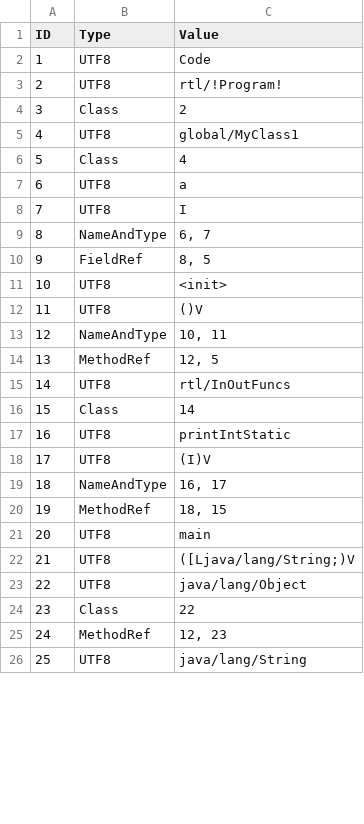
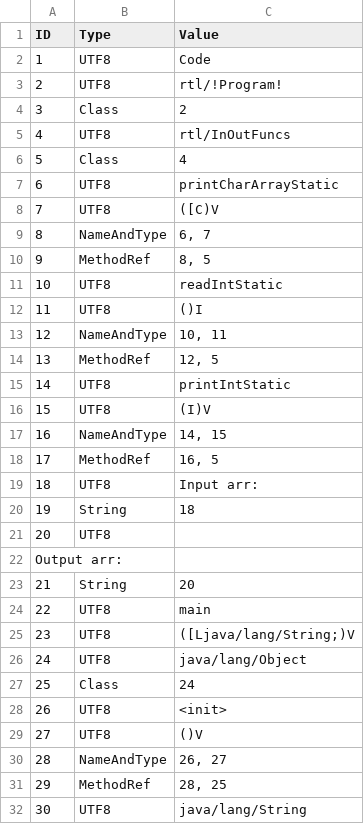
Before and after one commit to Flipty148/objective_c_compiler, a CSV file: project_for_lex.yy.c/out/tables/rtl_!Program!_ConstantsTable.csv, drawn as a sheet; only a part is shown; removed rows and columns are numbered as before the commit, all else as after; the diff covers the shown part only; the diff names each change by its address in the sheet, - before the commit and + after, or states it on an @@ line.

```diff
--- a/project_for_lex.yy.c/out/tables/rtl_!Program!_ConstantsTable.csv
+++ b/project_for_lex.yy.c/out/tables/rtl_!Program!_ConstantsTable.csv
-C5 (Value): global/MyClass1
+C5 (Value): rtl/InOutFuncs
-C7 (Value): a
+C7 (Value): printCharArrayStatic
-C8 (Value): I
+C8 (Value): ([C)V
-B10 (Type): FieldRef
+B10 (Type): MethodRef
-C11 (Value): <init>
+C11 (Value): readIntStatic
-C12 (Value): ()V
+C12 (Value): ()I
-row 15: 14 | UTF8 | rtl/InOutFuncs
-row 16: 15 | Class | 14
@@ column A (ID) renumbered from row 15 down @@
-C17 (Value): 16, 17
+C17 (Value): 14, 15
-C18 (Value): 18, 15
+C18 (Value): 16, 5
+row 19: 18 | UTF8 | Input arr:
+row 20: 19 | String | 18
+row 21: 20 | UTF8
+row 22: Output arr:
+row 23: 21 | String | 20
-C27 (Value): 22
+C27 (Value): 24
+row 28: 26 | UTF8 | <init>
+row 29: 27 | UTF8 | ()V
+row 30: 28 | NameAndType | 26, 27
-C31 (Value): 12, 23
+C31 (Value): 28, 25
```
Also changed, not shown: 1 edited cell elsewhere in this file, project_for_lex.yy.c/out/tables/ClassesTable.csv, project_for_lex.yy.c/out/tables/rtl_!Program!_MethodsTable.csv, 26 other files.
